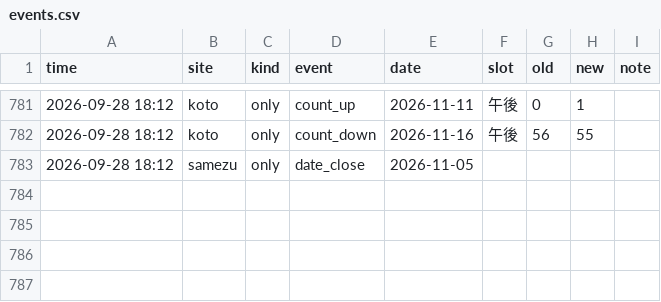
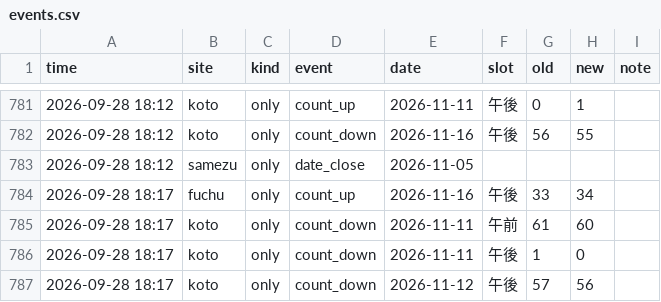
Before and after one commit to Juno264/menkyo-watch, a CSV file: data/events.csv, drawn as a sheet; only a part is shown, gaps mark what is left out; the diff names each change by its address in the sheet, - before the commit and + after, or states it on an @@ line.

```diff
--- a/data/events.csv
+++ b/data/events.csv
+row 784: 2026-09-28 18:17 | fuchu | only | count_up | 2026-11-16 | 午後 | 33 | 34
+row 785: 2026-09-28 18:17 | koto | only | count_down | 2026-11-11 | 午前 | 61 | 60
+row 786: 2026-09-28 18:17 | koto | only | count_down | 2026-11-11 | 午後 | 1 | 0
+row 787: 2026-09-28 18:17 | koto | only | count_down | 2026-11-12 | 午後 | 57 | 56
```
Also changed, not shown: data/cache.csv, data/scans.csv, 1 other file.
